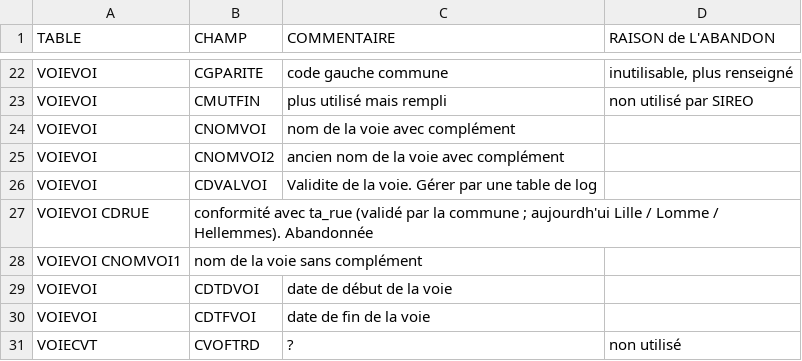
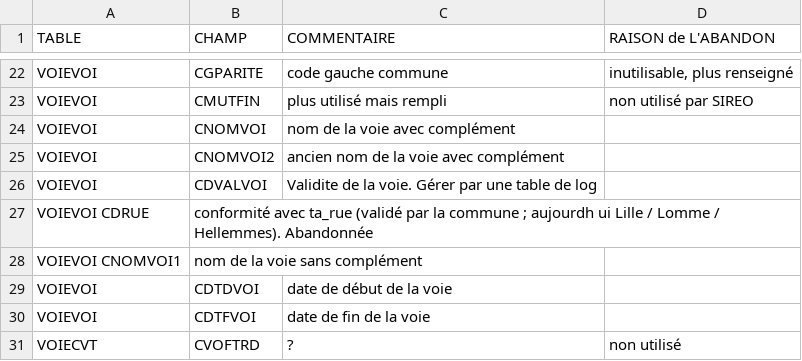
Before and after one commit to meldig/basevoie, a TSV file: documentation/analyse/champs_non_utilises_et_en_cours_d_abandon.tsv, drawn as a sheet; only a part is shown, gaps mark what is left out.

Commit message:
Update champs_non_utilises_et_en_cours_d_abandon.tsv
suppression d'une apostrophe qui rend non lisible le tableau dans github.

```diff
--- a/documentation/analyse/champs_non_utilises_et_en_cours_d_abandon.tsv
+++ b/documentation/analyse/champs_non_utilises_et_en_cours_d_abandon.tsv
@@ -26,3 +26,3 @@ VOIEVOI	CNOMVOI2	ancien nom de la voie avec complément
 VOIEVOI	CDVALVOI	Validite de la voie. Gérer par une table de log
-VOIEVOI CDRUE	"conformité avec ta_rue (validé par la commune ; aujourdh'ui Lille / Lomme / Hellemmes)". Abandonnée	
+VOIEVOI CDRUE	"conformité avec ta_rue (validé par la commune ; aujourdh ui Lille / Lomme / Hellemmes)". Abandonnée	
 VOIEVOI CNOMVOI1	nom de la voie sans complément
```
